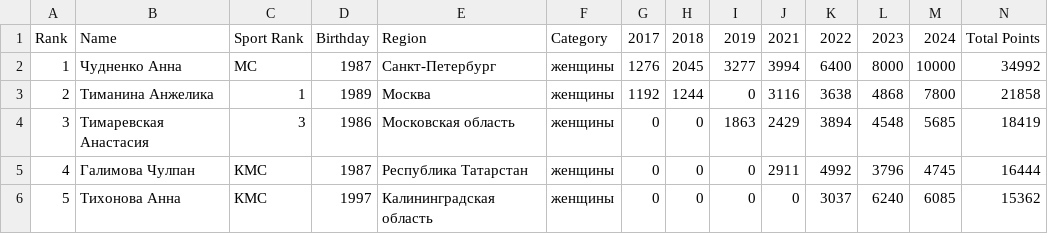
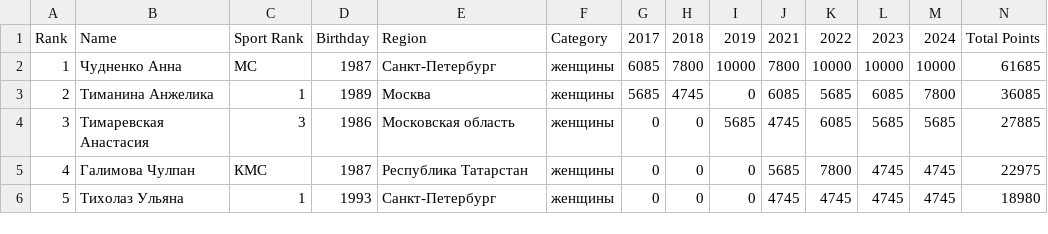
Before and after one commit to odinsy/surfrating, a CSV file: output/rankings/rfs/rus/shortboard/top5_women.csv, drawn as a sheet; only a part is shown; the diff covers the shown part only.

```diff
--- a/output/rankings/rfs/rus/shortboard/top5_women.csv
+++ b/output/rankings/rfs/rus/shortboard/top5_women.csv
@@ -1,6 +1,6 @@
 Rank,Name,Sport Rank,Birthday,Region,Category,2017,2018,2019,2021,2022,2023,2024,Total Points
-1,Чудненко Анна,МС,1987,Санкт-Петербург,женщины,1276,2045,3277,3994,6400,8000,10000,34992
-2,Тиманина Анжелика,1,1989,Москва,женщины,1192,1244,0,3116,3638,4868,7800,21858
-3,Тимаревская Анастасия,3,1986,Московская область,женщины,0,0,1863,2429,3894,4548,5685,18419
-4,Галимова Чулпан,КМС,1987,Республика Татарстан,женщины,0,0,0,2911,4992,3796,4745,16444
-5,Тихонова Анна,КМС,1997,Калининградская область,женщины,0,0,0,0,3037,6240,6085,15362
+1,Чудненко Анна,МС,1987,Санкт-Петербург,женщины,6085,7800,10000,7800,10000,10000,10000,61685
+2,Тиманина Анжелика,1,1989,Москва,женщины,5685,4745,0,6085,5685,6085,7800,36085
+3,Тимаревская Анастасия,3,1986,Московская область,женщины,0,0,5685,4745,6085,5685,5685,27885
+4,Галимова Чулпан,КМС,1987,Республика Татарстан,женщины,0,0,0,5685,7800,4745,4745,22975
+5,Тихолаз Ульяна,1,1993,Санкт-Петербург,женщины,0,0,0,4745,4745,4745,4745,18980
```
Also changed, not shown: 39 edited cells elsewhere in this file, output/rankings/rfs/rus/longboard/women.csv, output/rankings/rfs/rus/shortboard/top5_men.csv, 28 other files.
